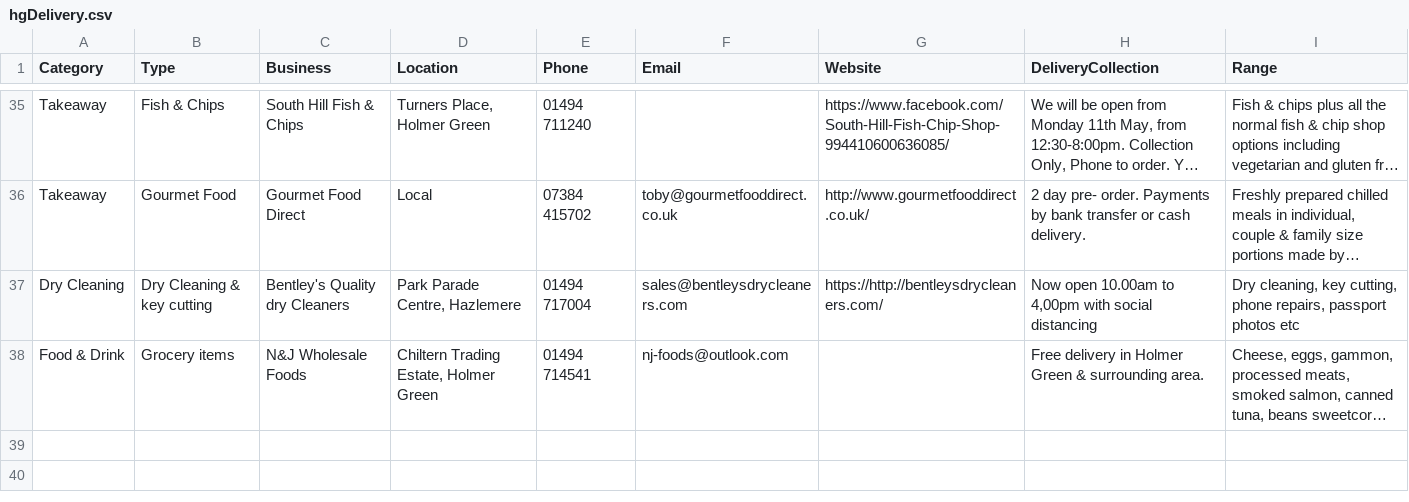
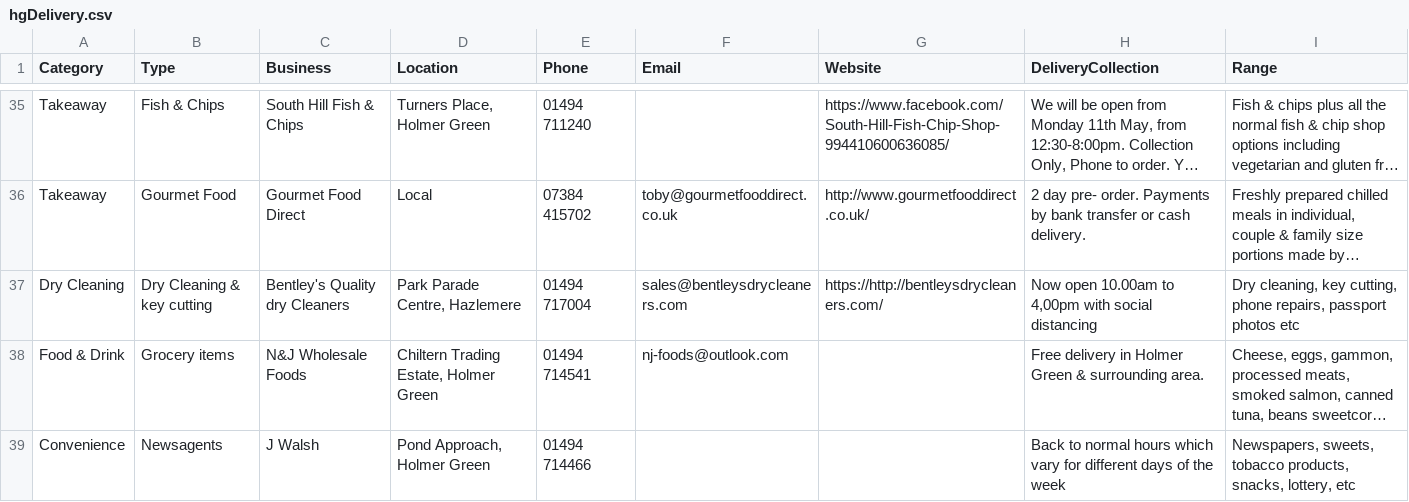
Before and after one commit to rcoundon/holmer-green-scavenger-hunt, a CSV file: data/hgDelivery.csv, drawn as a sheet; only a part is shown, gaps mark what is left out; long unchanged cells end in …; the diff names each change by its address in the sheet, - before the commit and + after, or states it on an @@ line.

Commit message:
Dep and data updates

```diff
--- a/data/hgDelivery.csv
+++ b/data/hgDelivery.csv
+row 39: Convenience | Newsagents | J Walsh | Pond Approach, Holmer Green | 01494 714466 |  |  | Back to normal hours which vary for different days of the week | Newspapers, sweets, tobacco products, snacks, lottery, etc
```
Also changed, not shown: 2 other files.
